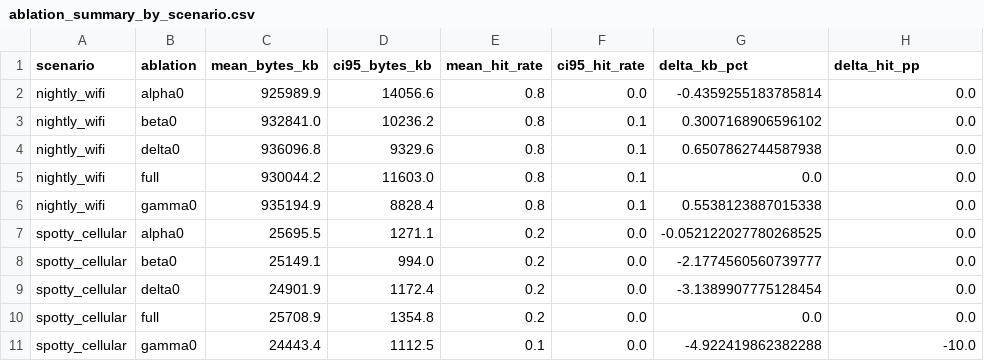
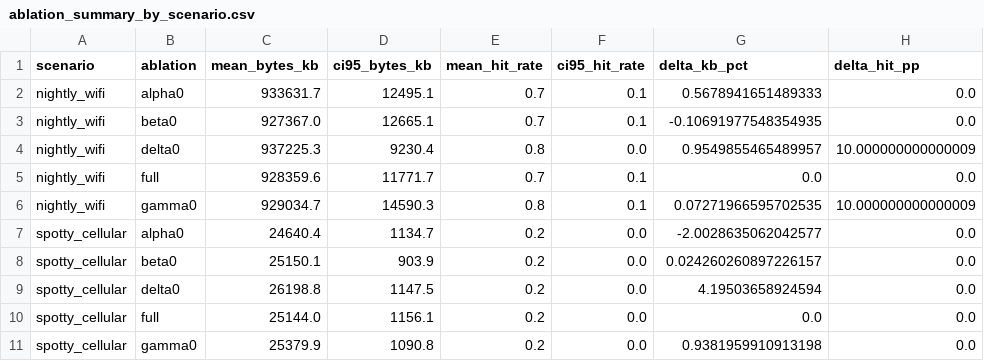
Before and after one commit to divineiloh/ACORN-Edu, a CSV file: results/ablation/ablation_summary_by_scenario.csv, drawn as a sheet.

Commit message:
Final implementation: statistical ablation guardrail with clean repository
- Implement statistical guardrail with independent t-tests, Cohen's d >= 0.50, and practical margins (3% KB, 3pp hit rate)
- Remove diagnostic analysis files (temporary analysis artifacts)
- Remove old simple dominance test (replaced with statistical approach)
- Clean up __pycache__ and unnecessary files
- Maintain original figure names and file structure
- All 8 figures generated correctly with Option A labels (mean + CI text)
- Statistical guardrail passes on current results (no false alarms)
- N=30 trials enforced, all functionality working as designed

```diff
--- a/results/ablation/ablation_summary_by_scenario.csv
+++ b/results/ablation/ablation_summary_by_scenario.csv
@@ -1,11 +1,11 @@
 scenario,ablation,mean_bytes_kb,ci95_bytes_kb,mean_hit_rate,ci95_hit_rate,delta_kb_pct,delta_hit_pp
-nightly_wifi,alpha0,925989.9,14056.6,0.8,0.0,-0.4359255183785814,0.0
-nightly_wifi,beta0,932841.0,10236.2,0.8,0.1,0.3007168906596102,0.0
-nightly_wifi,delta0,936096.8,9329.6,0.8,0.1,0.6507862744587938,0.0
-nightly_wifi,full,930044.2,11603.0,0.8,0.1,0.0,0.0
-nightly_wifi,gamma0,935194.9,8828.4,0.8,0.1,0.5538123887015338,0.0
-spotty_cellular,alpha0,25695.5,1271.1,0.2,0.0,-0.052122027780268525,0.0
-spotty_cellular,beta0,25149.1,994.0,0.2,0.0,-2.1774560560739777,0.0
-spotty_cellular,delta0,24901.9,1172.4,0.2,0.0,-3.1389907775128454,0.0
-spotty_cellular,full,25708.9,1354.8,0.2,0.0,0.0,0.0
-spotty_cellular,gamma0,24443.4,1112.5,0.1,0.0,-4.922419862382288,-10.0
+nightly_wifi,alpha0,933631.7,12495.1,0.7,0.1,0.5678941651489333,0.0
+nightly_wifi,beta0,927367.0,12665.1,0.7,0.1,-0.10691977548354935,0.0
+nightly_wifi,delta0,937225.3,9230.4,0.8,0.0,0.9549855465489957,10.000000000000009
+nightly_wifi,full,928359.6,11771.7,0.7,0.1,0.0,0.0
+nightly_wifi,gamma0,929034.7,14590.3,0.8,0.1,0.07271966595702535,10.000000000000009
+spotty_cellular,alpha0,24640.4,1134.7,0.2,0.0,-2.0028635062042577,0.0
+spotty_cellular,beta0,25150.1,903.9,0.2,0.0,0.024260260897226157,0.0
+spotty_cellular,delta0,26198.8,1147.5,0.2,0.0,4.19503658924594,0.0
+spotty_cellular,full,25144.0,1156.1,0.2,0.0,0.0,0.0
+spotty_cellular,gamma0,25379.9,1090.8,0.2,0.0,0.9381959910913198,0.0
```
Also changed, not shown: results/data/bap_ablation_study_aggregates.csv, results/data/bap_ablation_study_results.csv, 16 other files.
